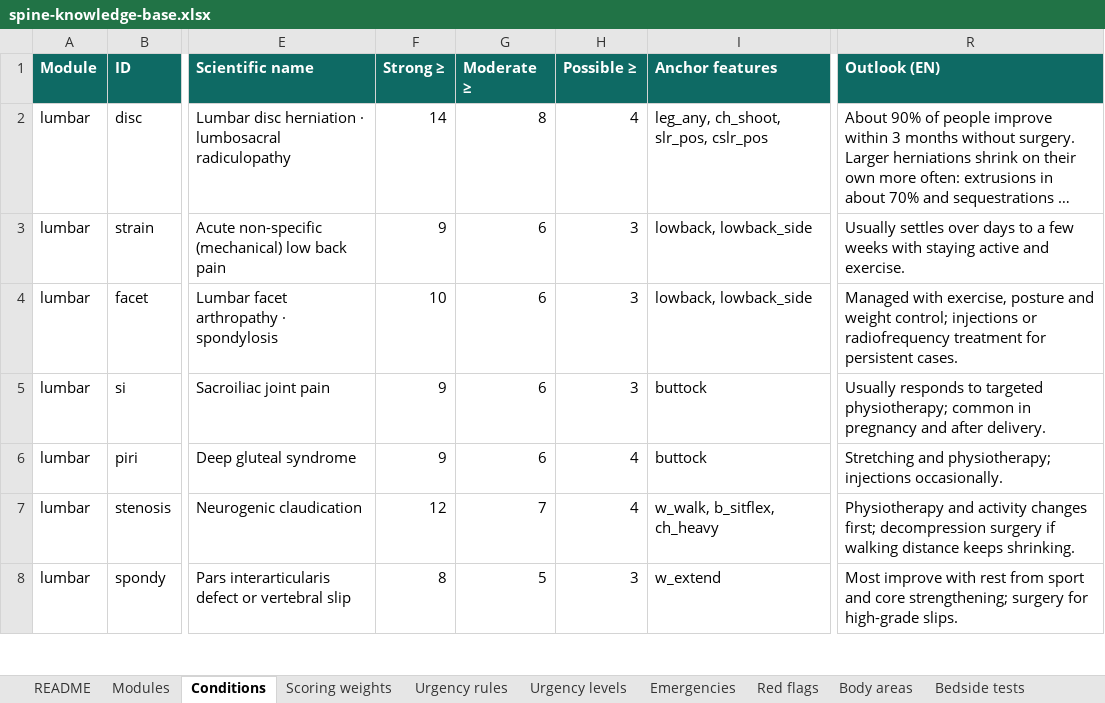
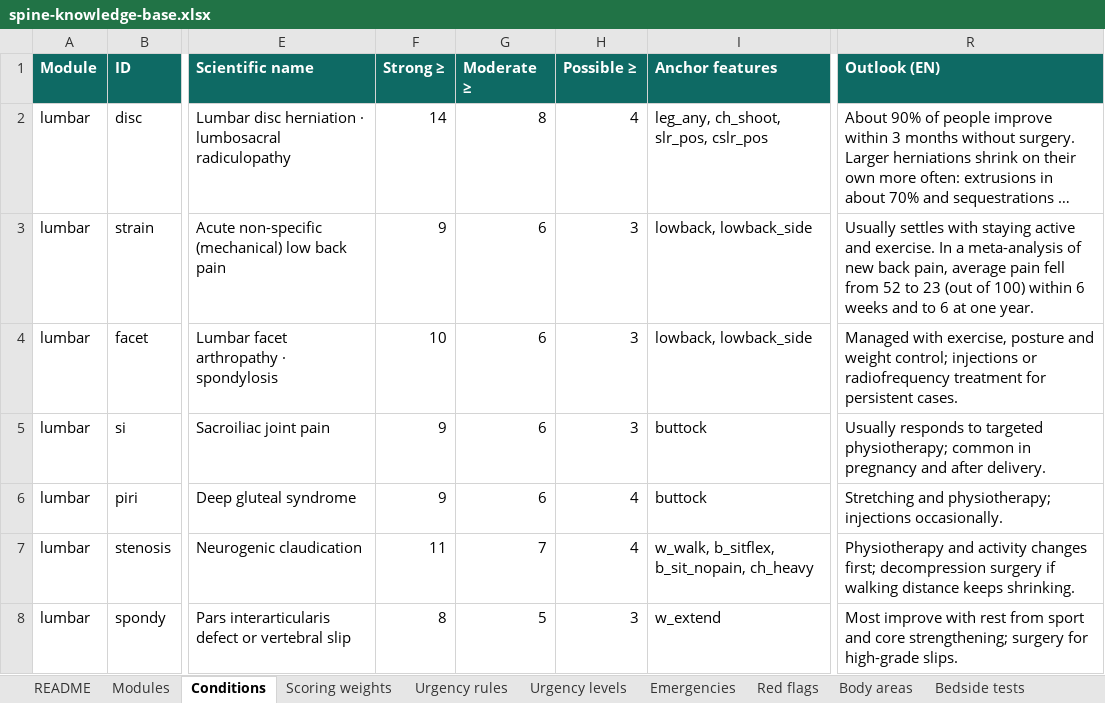
Before and after one commit to harshit7922/spine-pain-guide, an Excel workbook: research/spine-knowledge-base.xlsx, sheet Conditions, drawn as a sheet; only a part is shown, gaps mark what is left out; long unchanged cells end in …; values as stored, in another font and other column widths than the file's, no borders; charts and pictures not drawn; the diff covers the shown part only; the diff names each change by its address in the sheet, - before the commit and + after, or states it on an @@ line.

```diff
--- a/research/spine-knowledge-base.xlsx (sheet Conditions)
+++ b/research/spine-knowledge-base.xlsx (sheet Conditions)
-R3 (Outlook (EN)): Usually settles over days to a few weeks with staying active and exercise.
+R3 (Outlook (EN)): Usually settles with staying active and exercise. In a meta-analysis of new back pain, average pain fell from 52 to 23 (out of 100) within 6 weeks and to 6 at one year.
-F7 (Strong ≥): 12
+F7 (Strong ≥): 11
-I7 (Anchor features): w_walk, b_sitflex, ch_heavy
+I7 (Anchor features): w_walk, b_sitflex, b_sit_nopain, ch_heavy
```
Also changed, not shown: 2 added rows and 6 edited cells elsewhere in this sheet, sheet Scoring weights, sheet Sources, sheet Urgency rules, sheet README, sheet Modules, sheet Departments, 10 other files.
